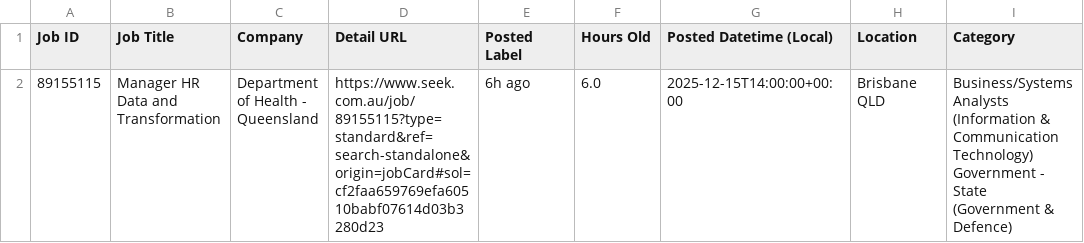
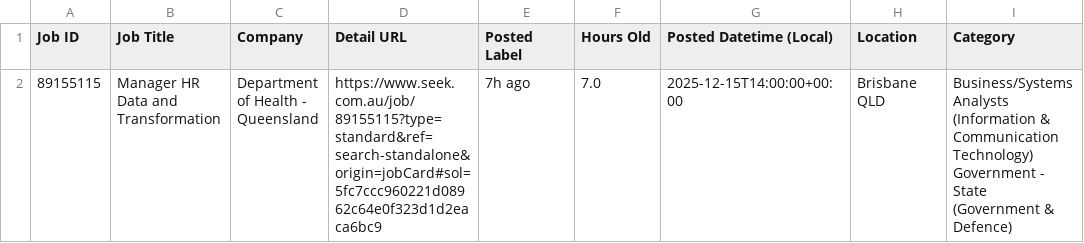
Before and after one commit to TIMXSHI/JobScrapper_SEEK_BA.BI, a CSV file: seek_SIA_24h.csv, drawn as a sheet; only a part is shown; the diff names each change by its address in the sheet, - before the commit and + after, or states it on an @@ line.

```diff
--- a/seek_SIA_24h.csv
+++ b/seek_SIA_24h.csv
-D2 (Detail URL): https://www.seek.com.au/job/89155115?type=standard&ref=search-standalone&origin=jobCard#sol=cf2faa659769efa60510babf07614d03b3280d23
+D2 (Detail URL): https://www.seek.com.au/job/89155115?type=standard&ref=search-standalone&origin=jobCard#sol=5fc7ccc960221d08962c64e0f323d1d2eaca6bc9
-E2 (Posted Label): 6h ago
+E2 (Posted Label): 7h ago
-F2 (Hours Old): 6.0
+F2 (Hours Old): 7.0
```
